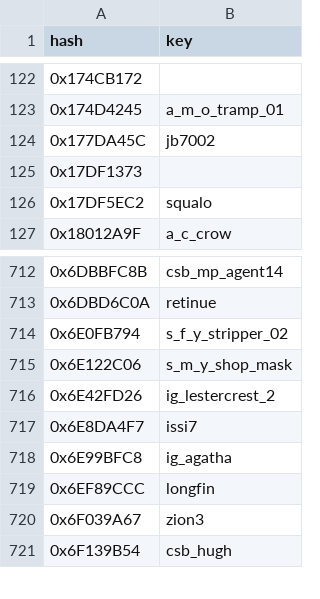
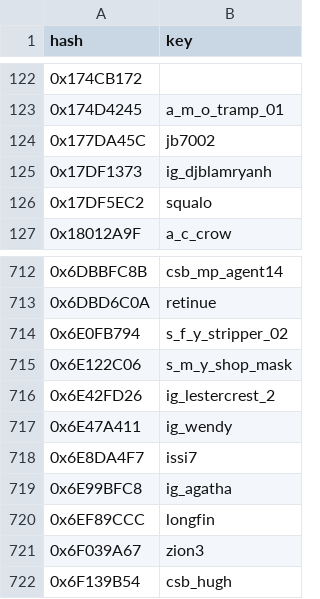
Before and after one commit to calamity-inc/gta-v-joaat-hash-db, a CSV file: out/entities-hex.csv, drawn as a sheet; only a part is shown, gaps mark what is left out.

```diff
--- a/out/entities-hex.csv
+++ b/out/entities-hex.csv
@@ -124,3 +124,3 @@ hash,key
 0x177DA45C,jb7002
-0x17DF1373,
+0x17DF1373,ig_djblamryanh
 0x17DF5EC2,squalo
@@ -716,2 +716,3 @@ hash,key
 0x6E42FD26,ig_lestercrest_2
+0x6E47A411,ig_wendy
 0x6E8DA4F7,issi7
```
Also changed, not shown: out/entities-dec_signed.csv, out/entities-dec_unsigned.csv, 4 other files.
